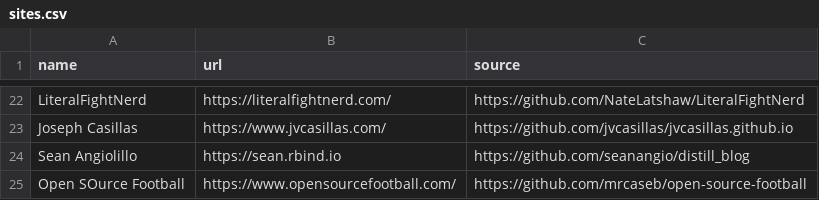
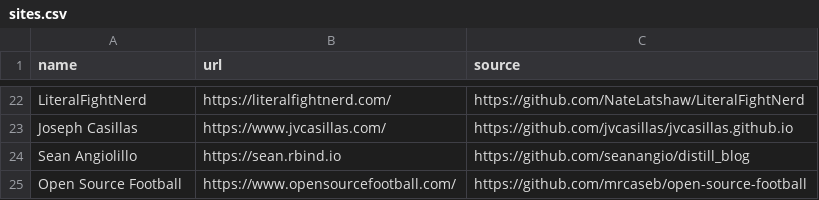
Before and after one commit to jhelvy/distillery, a CSV file: sites.csv, drawn as a sheet; only a part is shown, gaps mark what is left out.

Commit message:
Fix typo

```diff
--- a/sites.csv
+++ b/sites.csv
@@ -24,2 +24,2 @@ Joseph Casillas,https://www.jvcasillas.com/,https://github.com/jvcasillas/jvcasi
 Sean Angiolillo,https://sean.rbind.io,https://github.com/seanangio/distill_blog
-Open SOurce Football,https://www.opensourcefootball.com/,https://github.com/mrcaseb/open-source-football
+Open Source Football,https://www.opensourcefootball.com/,https://github.com/mrcaseb/open-source-football
```
